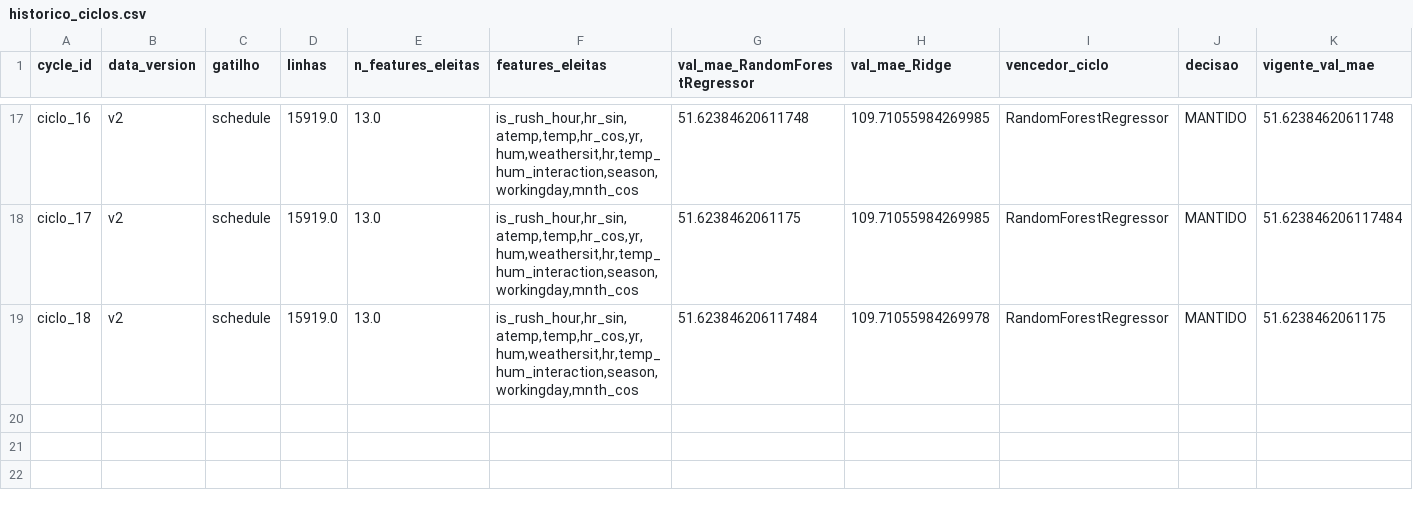
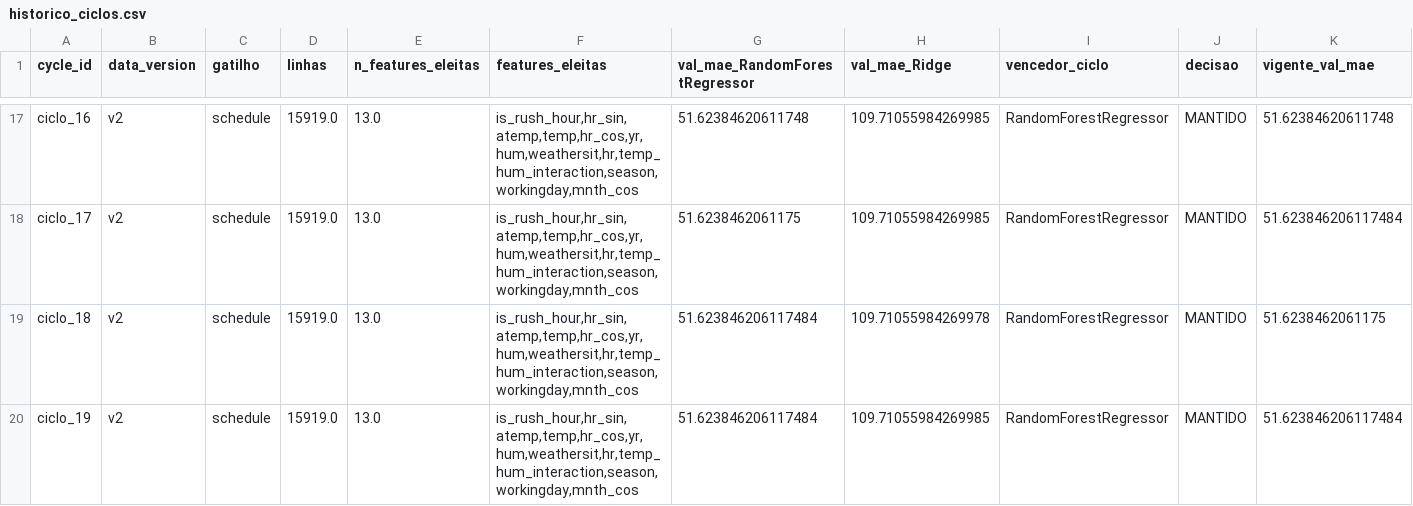
Before and after one commit to lpoglia/bsd, a CSV file: evidencias/historico_ciclos.csv, drawn as a sheet; only a part is shown, gaps mark what is left out; rows hold the shown columns only; the diff names each change by its address in the sheet, - before the commit and + after, or states it on an @@ line.

```diff
--- a/evidencias/historico_ciclos.csv
+++ b/evidencias/historico_ciclos.csv
+row 20: ciclo_19 | v2 | schedule | 15919.0 | 13.0 | is_rush_hour,hr_sin,atemp,temp,hr_cos,yr,hum,weathersit,hr,temp_hum_interaction,season,workingday,mnth_cos | 51.623846206117484 | 109.71055984269985 | RandomForestRegressor | MANTIDO | 51.623846206117484
```
Also changed, not shown: 47 other files.
